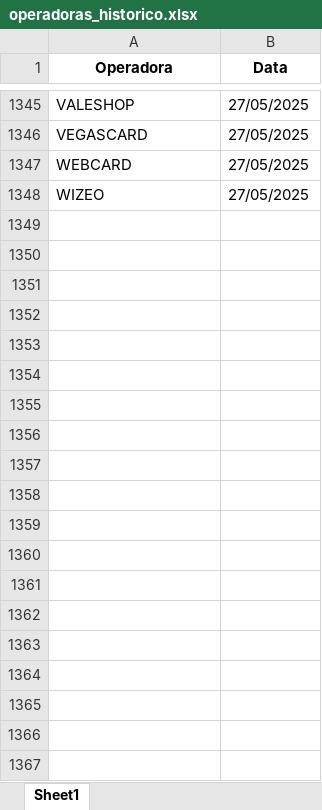
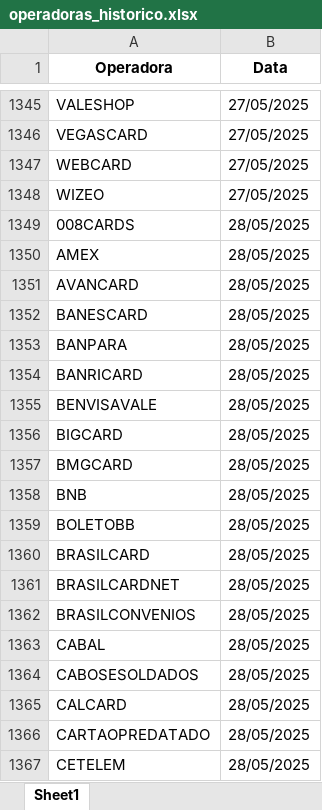
Before and after one commit to Alcir2012/Automation, an Excel workbook: operadoras_historico.xlsx, sheet Sheet1, drawn as a sheet; only a part is shown, gaps mark what is left out; values as stored, in another font and other column widths than the file's, no borders; the diff covers the shown part only; the diff names each change by its address in the sheet, - before the commit and + after, or states it on an @@ line.

```diff
--- a/operadoras_historico.xlsx (sheet Sheet1)
+++ b/operadoras_historico.xlsx (sheet Sheet1)
+row 1349: 008CARDS | 28/05/2025
+row 1350: AMEX | 28/05/2025
+row 1351: AVANCARD | 28/05/2025
+row 1352: BANESCARD | 28/05/2025
+row 1353: BANPARA | 28/05/2025
+row 1354: BANRICARD | 28/05/2025
+row 1355: BENVISAVALE | 28/05/2025
+row 1356: BIGCARD | 28/05/2025
+row 1357: BMGCARD | 28/05/2025
+row 1358: BNB | 28/05/2025
+row 1359: BOLETOBB | 28/05/2025
+row 1360: BRASILCARD | 28/05/2025
+row 1361: BRASILCARDNET | 28/05/2025
+row 1362: BRASILCONVENIOS | 28/05/2025
+row 1363: CABAL | 28/05/2025
+row 1364: CABOSESOLDADOS | 28/05/2025
+row 1365: CALCARD | 28/05/2025
+row 1366: CARTAOPREDATADO | 28/05/2025
+row 1367: CETELEM | 28/05/2025
```
Also changed, not shown: 70 added rows elsewhere in this sheet, media_arquivos_operadoras.xlsx, operadoras_sem_arquivos_hoje.xlsx, 5 other files.
